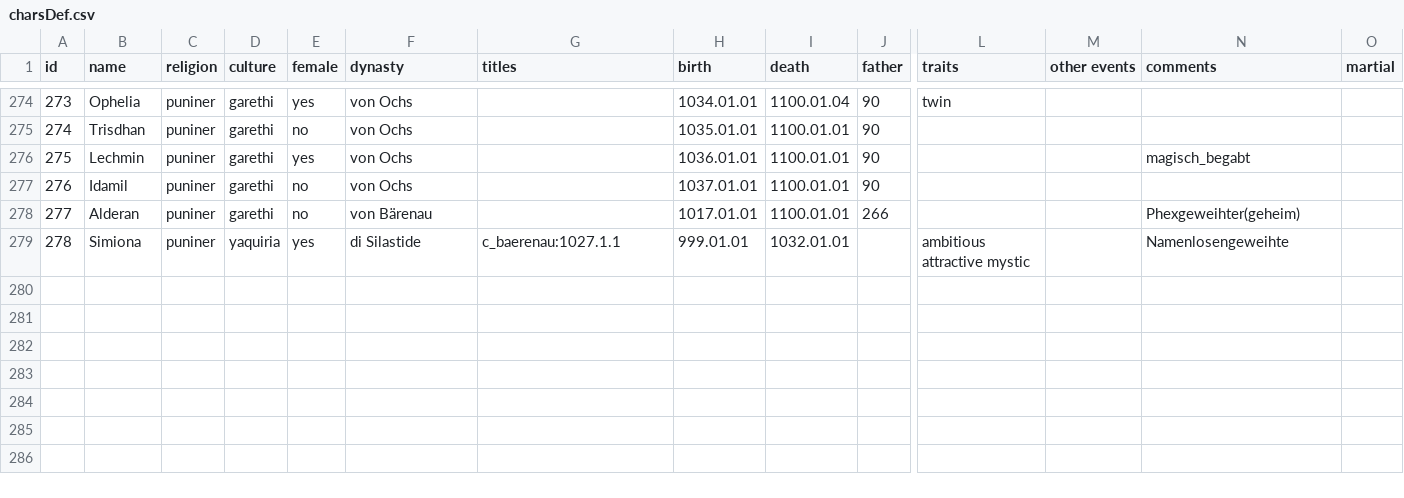
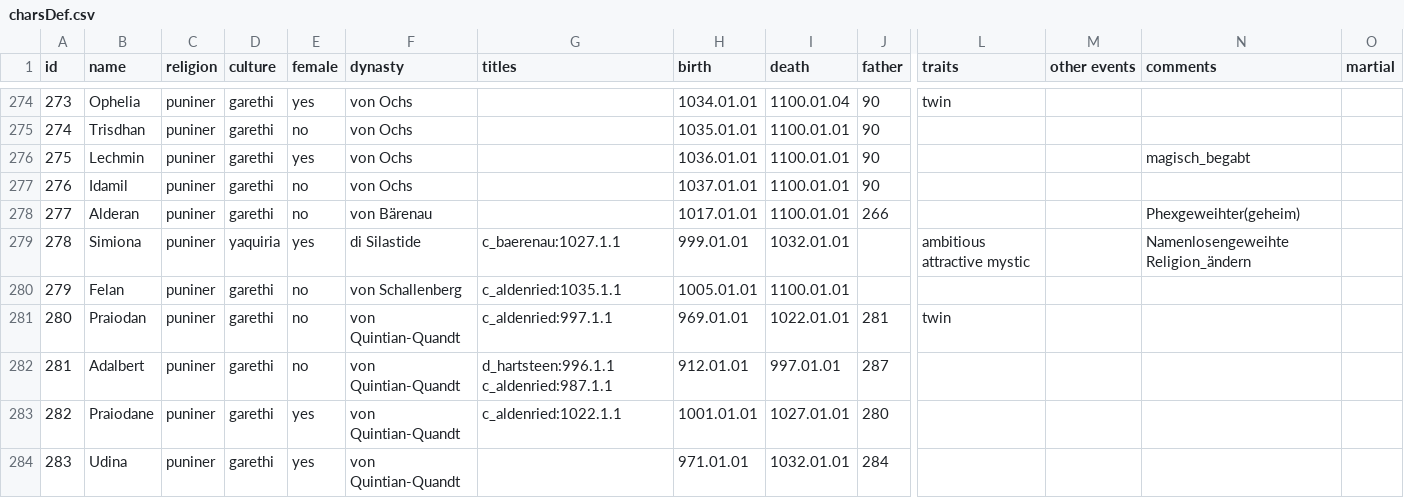
Before and after one commit to raykyn/DSA, a CSV file: history/characters/charsDef.csv, drawn as a sheet; only a part is shown, gaps mark what is left out; rows hold the shown columns only; the diff covers the shown part only; the diff names each change by its address in the sheet, - before the commit and + after, or states it on an @@ line.

Commit message:
Baronie Aldenried
Der erste Batzen Quintian-Quandts...

```diff
--- a/history/characters/charsDef.csv
+++ b/history/characters/charsDef.csv
-N279 (comments): Namenlosengeweihte
+N279 (comments): Namenlosengeweihte Religion_ändern
+row 280: 279 | Felan | puniner | garethi | no | von Schallenberg | c_aldenried:1035.1.1 | 1005.01.01 | 1100.01.01
+row 281: 280 | Praiodan | puniner | garethi | no | von Quintian-Quandt | c_aldenried:997.1.1 | 969.01.01 | 1022.01.01 | 281 | twin
+row 282: 281 | Adalbert | puniner | garethi | no | von Quintian-Quandt | d_hartsteen:996.1.1 c_aldenried:987.1.1 | 912.01.01 | 997.01.01 | 287
+row 283: 282 | Praiodane | puniner | garethi | yes | von Quintian-Quandt | c_aldenried:1022.1.1 | 1001.01.01 | 1027.01.01 | 280
+row 284: 283 | Udina | puniner | garethi | yes | von Quintian-Quandt |  | 971.01.01 | 1032.01.01 | 284
```
Also changed, not shown: 5 added rows and 5 edited cells elsewhere in this file, 5 other files.
